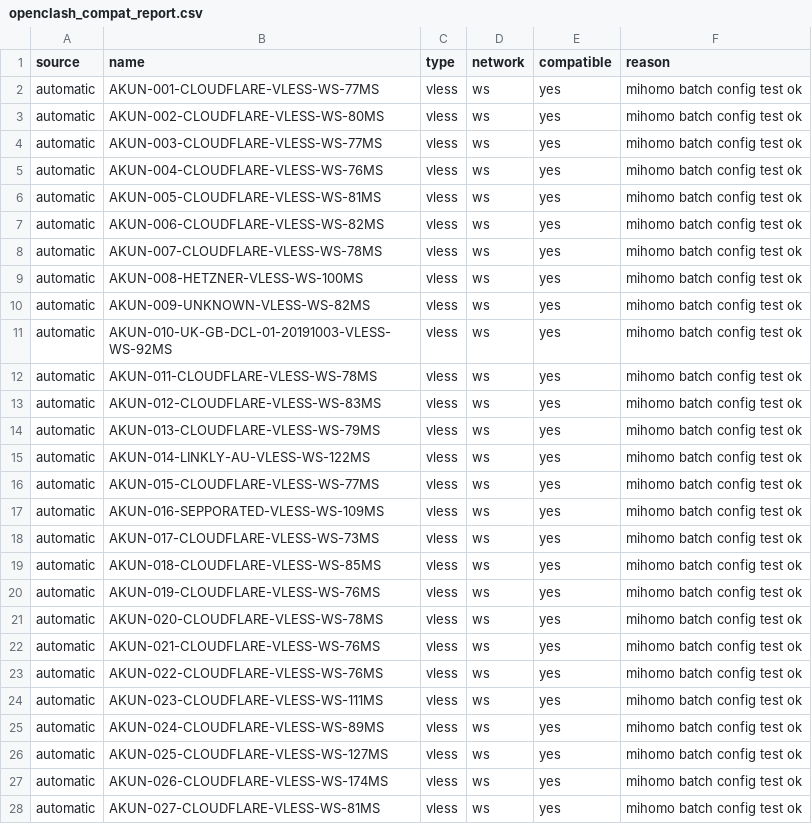
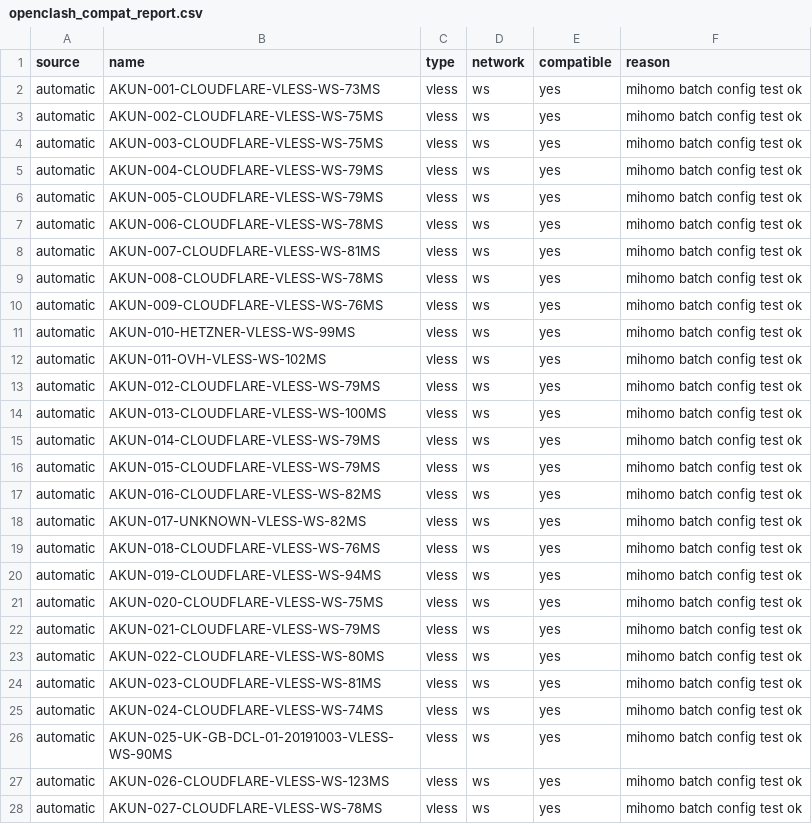
Before and after one commit to adiorany3/HerYaml, a CSV file: openclash_compat_report.csv, drawn as a sheet; only a part is shown; the diff covers the shown part only.

```diff
--- a/openclash_compat_report.csv
+++ b/openclash_compat_report.csv
@@ -1,28 +1,28 @@
 source,name,type,network,compatible,reason
-automatic,AKUN-001-CLOUDFLARE-VLESS-WS-77MS,vless,ws,yes,mihomo batch config test ok
-automatic,AKUN-002-CLOUDFLARE-VLESS-WS-80MS,vless,ws,yes,mihomo batch config test ok
-automatic,AKUN-003-CLOUDFLARE-VLESS-WS-77MS,vless,ws,yes,mihomo batch config test ok
-automatic,AKUN-004-CLOUDFLARE-VLESS-WS-76MS,vless,ws,yes,mihomo batch config test ok
-automatic,AKUN-005-CLOUDFLARE-VLESS-WS-81MS,vless,ws,yes,mihomo batch config test ok
-automatic,AKUN-006-CLOUDFLARE-VLESS-WS-82MS,vless,ws,yes,mihomo batch config test ok
-automatic,AKUN-007-CLOUDFLARE-VLESS-WS-78MS,vless,ws,yes,mihomo batch config test ok
-automatic,AKUN-008-HETZNER-VLESS-WS-100MS,vless,ws,yes,mihomo batch config test ok
-automatic,AKUN-009-UNKNOWN-VLESS-WS-82MS,vless,ws,yes,mihomo batch config test ok
-automatic,AKUN-010-UK-GB-DCL-01-20191003-VLESS-WS-92MS,vless,ws,yes,mihomo batch config test ok
-automatic,AKUN-011-CLOUDFLARE-VLESS-WS-78MS,vless,ws,yes,mihomo batch config test ok
-automatic,AKUN-012-CLOUDFLARE-VLESS-WS-83MS,vless,ws,yes,mihomo batch config test ok
-automatic,AKUN-013-CLOUDFLARE-VLESS-WS-79MS,vless,ws,yes,mihomo batch config test ok
-automatic,AKUN-014-LINKLY-AU-VLESS-WS-122MS,vless,ws,yes,mihomo batch config test ok
-automatic,AKUN-015-CLOUDFLARE-VLESS-WS-77MS,vless,ws,yes,mihomo batch config test ok
-automatic,AKUN-016-SEPPORATED-VLESS-WS-109MS,vless,ws,yes,mihomo batch config test ok
-automatic,AKUN-017-CLOUDFLARE-VLESS-WS-73MS,vless,ws,yes,mihomo batch config test ok
-automatic,AKUN-018-CLOUDFLARE-VLESS-WS-85MS,vless,ws,yes,mihomo batch config test ok
-automatic,AKUN-019-CLOUDFLARE-VLESS-WS-76MS,vless,ws,yes,mihomo batch config test ok
-automatic,AKUN-020-CLOUDFLARE-VLESS-WS-78MS,vless,ws,yes,mihomo batch config test ok
-automatic,AKUN-021-CLOUDFLARE-VLESS-WS-76MS,vless,ws,yes,mihomo batch config test ok
-automatic,AKUN-022-CLOUDFLARE-VLESS-WS-76MS,vless,ws,yes,mihomo batch config test ok
-automatic,AKUN-023-CLOUDFLARE-VLESS-WS-111MS,vless,ws,yes,mihomo batch config test ok
-automatic,AKUN-024-CLOUDFLARE-VLESS-WS-89MS,vless,ws,yes,mihomo batch config test ok
-automatic,AKUN-025-CLOUDFLARE-VLESS-WS-127MS,vless,ws,yes,mihomo batch config test ok
-automatic,AKUN-026-CLOUDFLARE-VLESS-WS-174MS,vless,ws,yes,mihomo batch config test ok
-automatic,AKUN-027-CLOUDFLARE-VLESS-WS-81MS,vless,ws,yes,mihomo batch config test ok
+automatic,AKUN-001-CLOUDFLARE-VLESS-WS-73MS,vless,ws,yes,mihomo batch config test ok
+automatic,AKUN-002-CLOUDFLARE-VLESS-WS-75MS,vless,ws,yes,mihomo batch config test ok
+automatic,AKUN-003-CLOUDFLARE-VLESS-WS-75MS,vless,ws,yes,mihomo batch config test ok
+automatic,AKUN-004-CLOUDFLARE-VLESS-WS-79MS,vless,ws,yes,mihomo batch config test ok
+automatic,AKUN-005-CLOUDFLARE-VLESS-WS-79MS,vless,ws,yes,mihomo batch config test ok
+automatic,AKUN-006-CLOUDFLARE-VLESS-WS-78MS,vless,ws,yes,mihomo batch config test ok
+automatic,AKUN-007-CLOUDFLARE-VLESS-WS-81MS,vless,ws,yes,mihomo batch config test ok
+automatic,AKUN-008-CLOUDFLARE-VLESS-WS-78MS,vless,ws,yes,mihomo batch config test ok
+automatic,AKUN-009-CLOUDFLARE-VLESS-WS-76MS,vless,ws,yes,mihomo batch config test ok
+automatic,AKUN-010-HETZNER-VLESS-WS-99MS,vless,ws,yes,mihomo batch config test ok
+automatic,AKUN-011-OVH-VLESS-WS-102MS,vless,ws,yes,mihomo batch config test ok
+automatic,AKUN-012-CLOUDFLARE-VLESS-WS-79MS,vless,ws,yes,mihomo batch config test ok
+automatic,AKUN-013-CLOUDFLARE-VLESS-WS-100MS,vless,ws,yes,mihomo batch config test ok
+automatic,AKUN-014-CLOUDFLARE-VLESS-WS-79MS,vless,ws,yes,mihomo batch config test ok
+automatic,AKUN-015-CLOUDFLARE-VLESS-WS-79MS,vless,ws,yes,mihomo batch config test ok
+automatic,AKUN-016-CLOUDFLARE-VLESS-WS-82MS,vless,ws,yes,mihomo batch config test ok
+automatic,AKUN-017-UNKNOWN-VLESS-WS-82MS,vless,ws,yes,mihomo batch config test ok
+automatic,AKUN-018-CLOUDFLARE-VLESS-WS-76MS,vless,ws,yes,mihomo batch config test ok
+automatic,AKUN-019-CLOUDFLARE-VLESS-WS-94MS,vless,ws,yes,mihomo batch config test ok
+automatic,AKUN-020-CLOUDFLARE-VLESS-WS-75MS,vless,ws,yes,mihomo batch config test ok
+automatic,AKUN-021-CLOUDFLARE-VLESS-WS-79MS,vless,ws,yes,mihomo batch config test ok
+automatic,AKUN-022-CLOUDFLARE-VLESS-WS-80MS,vless,ws,yes,mihomo batch config test ok
+automatic,AKUN-023-CLOUDFLARE-VLESS-WS-81MS,vless,ws,yes,mihomo batch config test ok
+automatic,AKUN-024-CLOUDFLARE-VLESS-WS-74MS,vless,ws,yes,mihomo batch config test ok
+automatic,AKUN-025-UK-GB-DCL-01-20191003-VLESS-WS-90MS,vless,ws,yes,mihomo batch config test ok
+automatic,AKUN-026-CLOUDFLARE-VLESS-WS-123MS,vless,ws,yes,mihomo batch config test ok
+automatic,AKUN-027-CLOUDFLARE-VLESS-WS-78MS,vless,ws,yes,mihomo batch config test ok
```
Also changed, not shown: 33 edited cells elsewhere in this file, nekobox_test_report.csv, urltest_report.csv, 9 other files.
